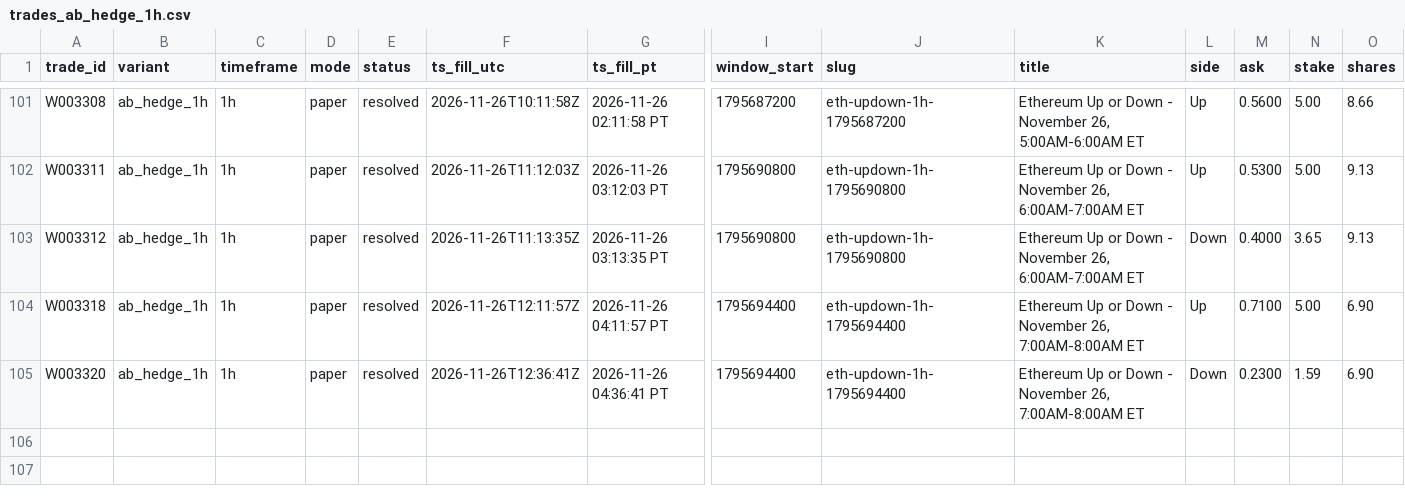
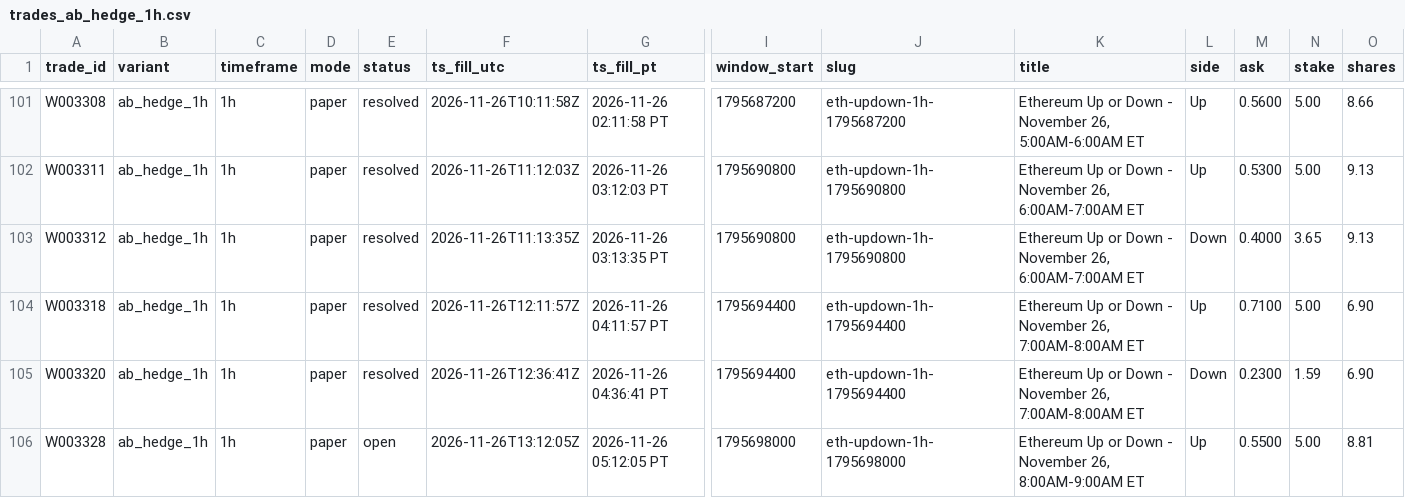
Before and after one commit to michaeldeuchar-dotcom/eth-paper-bot, a CSV file: data/week2/trades_ab_hedge_1h.csv, drawn as a sheet; only a part is shown, gaps mark what is left out; rows hold the shown columns only; the diff names each change by its address in the sheet, - before the commit and + after, or states it on an @@ line.

```diff
--- a/data/week2/trades_ab_hedge_1h.csv
+++ b/data/week2/trades_ab_hedge_1h.csv
+row 106: W003328 | ab_hedge_1h | 1h | paper | open | 2026-11-26T13:12:05Z | 2026-11-26 05:12:05 PT | 1795698000 | eth-updown-1h-1795698000 | Ethereum Up or Down - November 26, 8:00AM-9:00AM ET | Up | 0.5500 | 5.00 | 8.81
```
Also changed, not shown: data/week2/trades_control.csv, data/week2/trades_price_lag_15m.csv, 8 other files.
